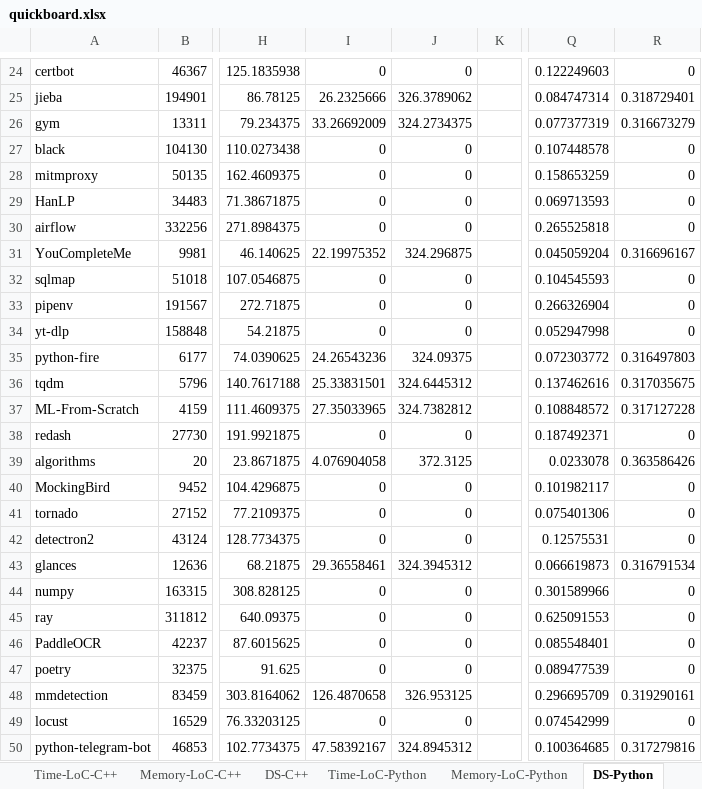
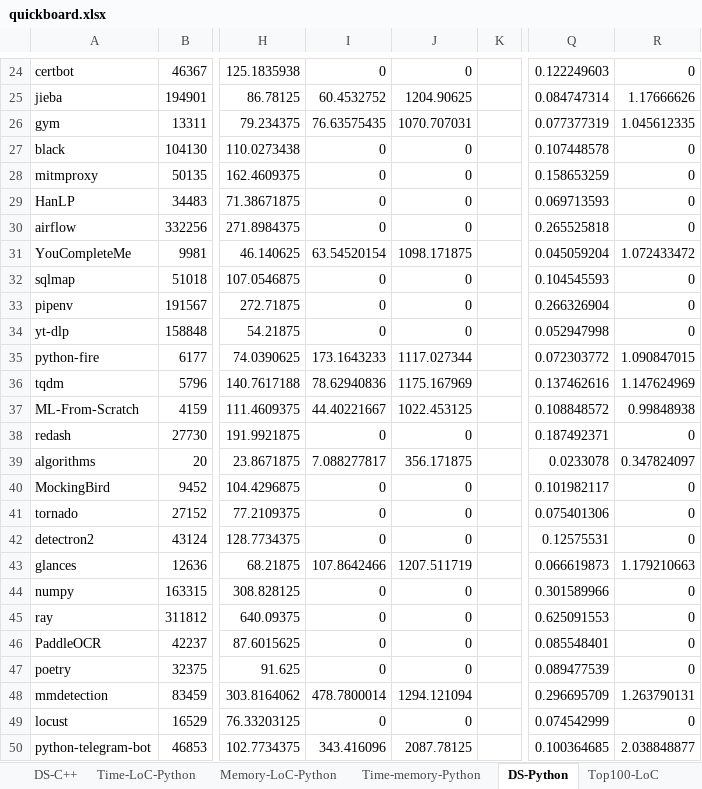
Before and after one commit to ba1man/UsabilityTest, an Excel workbook: analyze/quickboard.xlsx, sheet DS-Python, drawn as a sheet; only a part is shown, gaps mark what is left out; values as stored, in another font and other column widths than the file's, no borders; the diff covers the shown part only; the diff names each change by its address in the sheet, - before the commit and + after, or states it on an @@ line.

```diff
--- a/analyze/quickboard.xlsx (sheet DS-Python)
+++ b/analyze/quickboard.xlsx (sheet DS-Python)
+sheet tab: Time-memory-Python
+sheet tab: Top100-LoC
-I25: 26.2325666
+I25: 60.4532752
-J25: 326.3789062
+J25: 1204.90625
-R25: 0.318729401
+R25: 1.17666626
-I26: 33.26692009
+I26: 76.63575435
-J26: 324.2734375
+J26: 1070.707031
-R26: 0.316673279
+R26: 1.045612335
-I31: 22.19975352
+I31: 63.54520154
-J31: 324.296875
+J31: 1098.171875
-R31: 0.316696167
+R31: 1.072433472
-I35: 24.26543236
+I35: 173.1643233
-J35: 324.09375
+J35: 1117.027344
-R35: 0.316497803
+R35: 1.090847015
-I36: 25.33831501
+I36: 78.62940836
-J36: 324.6445312
+J36: 1175.167969
-R36: 0.317035675
+R36: 1.147624969
-I37: 27.35033965
+I37: 44.40221667
-J37: 324.7382812
+J37: 1022.453125
-R37: 0.317127228
+R37: 0.99848938
-I39: 4.076904058
+I39: 7.088277817
-J39: 372.3125
+J39: 356.171875
-R39: 0.363586426
+R39: 0.347824097
-I43: 29.36558461
+I43: 107.8642466
-J43: 324.3945312
+J43: 1207.511719
-R43: 0.316791534
+R43: 1.179210663
-I48: 126.4870658
+I48: 478.7800014
-J48: 326.953125
+J48: 1294.121094
-R48: 0.319290161
+R48: 1.263790131
-I50: 47.58392167
+I50: 343.416096
-J50: 324.8945312
+J50: 2087.78125
-R50: 0.317279816
+R50: 2.038848877
```
Also changed, not shown: 78 edited cells elsewhere in this sheet, sheet DS-Java, other sheet tabs, hidden cells, charts or pictures.
